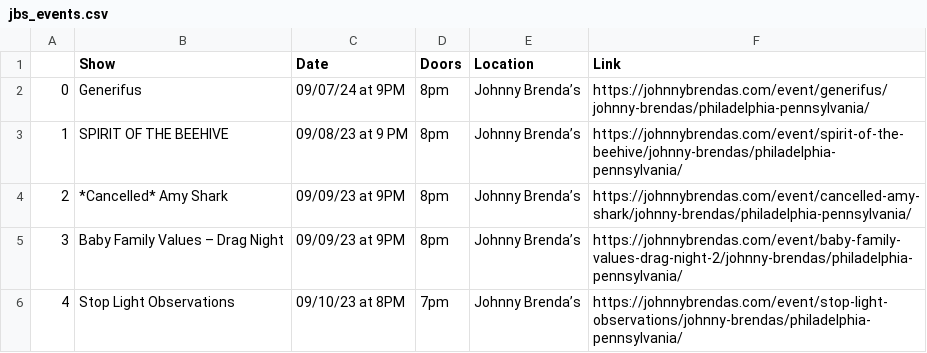
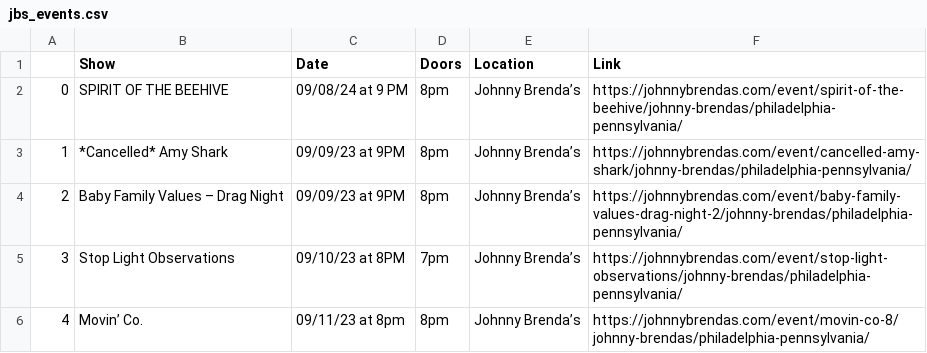
Before and after one commit to amandakreider/Concert-Calendars, a CSV file: csv/jbs_events.csv, drawn as a sheet; only a part is shown; the shorter side is filled out with more unchanged rows; removed rows and columns are numbered as before the commit, all else as after; the diff names each change by its address in the sheet, - before the commit and + after, or states it on an @@ line.

Commit message:
Update Johnny Brenda's calendar

```diff
--- a/csv/jbs_events.csv
+++ b/csv/jbs_events.csv
-row 2: 0 | Generifus | 09/07/24 at 9PM | 8pm | Johnny Brenda’s | https://johnnybrendas.com/event/generifus/johnny-brendas/philadelphia-pennsylvania/
@@ column A renumbered from row 2 down @@
-C2 (Date): 09/08/23 at 9 PM
+C2 (Date): 09/08/24 at 9 PM
```
Also changed, not shown: 1 other file.
